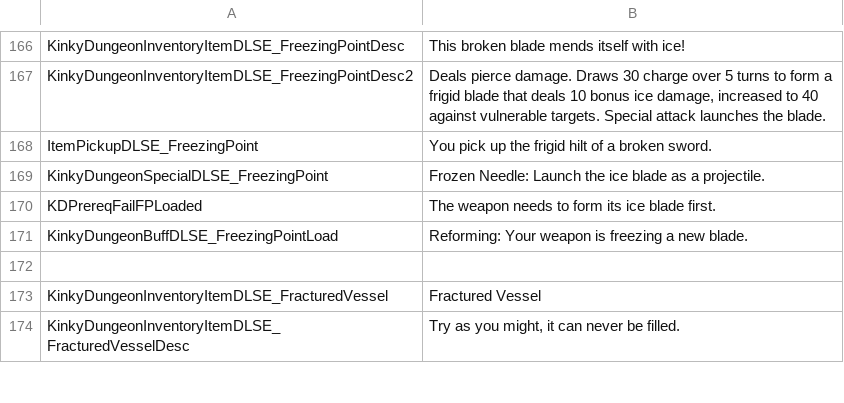
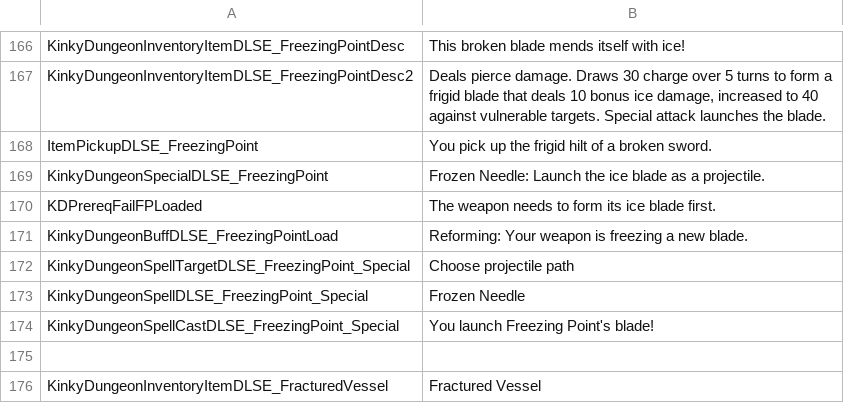
Before and after one commit to dollliandra/DollLiaToyBox, a CSV file: Translations/DLSE_EN.csv, drawn as a sheet; only a part is shown, gaps mark what is left out; the shorter side is filled out with more unchanged rows; the diff names each change by its address in the sheet, - before the commit and + after, or states it on an @@ line.

```diff
--- a/Translations/DLSE_EN.csv
+++ b/Translations/DLSE_EN.csv
+row 172: KinkyDungeonSpellTargetDLSE_FreezingPoint_Special | Choose projectile path
+row 173: KinkyDungeonSpellDLSE_FreezingPoint_Special | Frozen Needle
+row 174: KinkyDungeonSpellCastDLSE_FreezingPoint_Special | You launch Freezing Point's blade!
```
Also changed, not shown: 4 other files.
